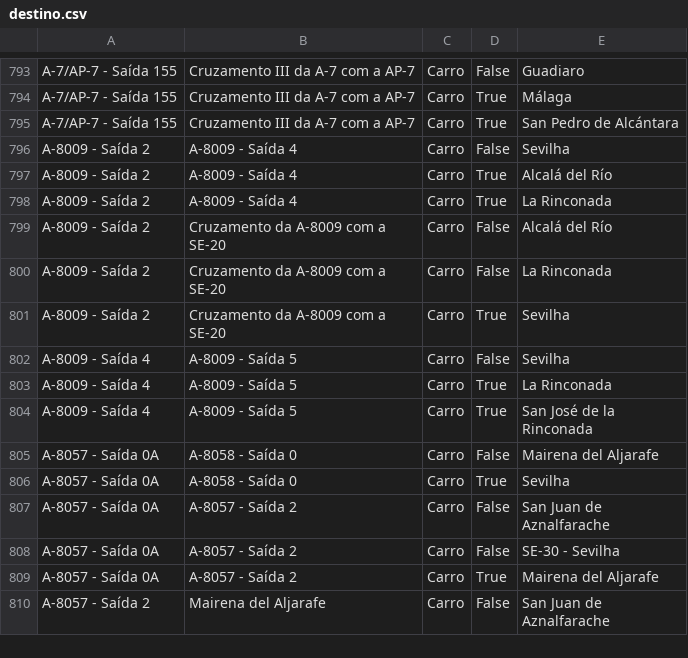
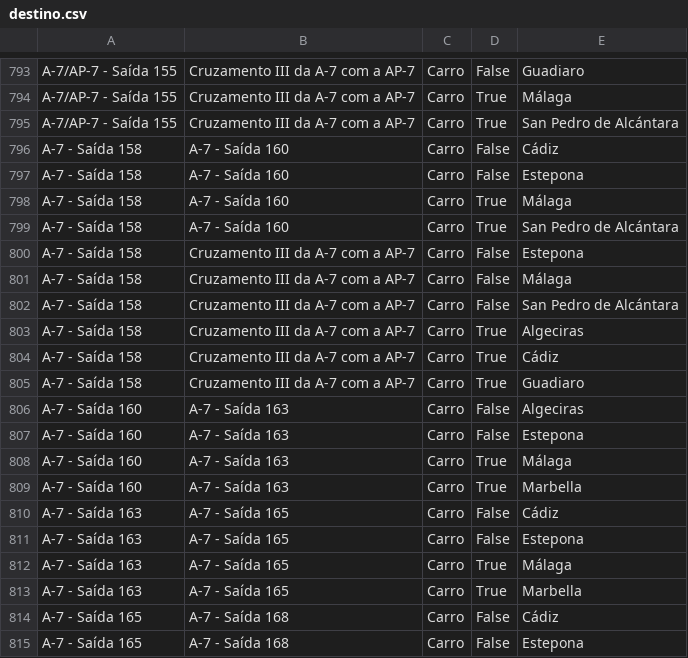
Before and after one commit to migueldgoncalves/Viajar, a CSV file: src/viajar/base_dados/destino.csv, drawn as a sheet; only a part is shown, gaps mark what is left out; the shorter side is filled out with more unchanged rows; the diff covers the shown part only.

Commit message:
Novas saídas da A-7 e da AP-7 em Málaga

```diff
--- a/src/viajar/base_dados/destino.csv
+++ b/src/viajar/base_dados/destino.csv
@@ -795 +795,21 @@ A-7/AP-7 - Saída 155,Cruzamento III da A-7 com a AP-7,Carro,True,Málaga
 A-7/AP-7 - Saída 155,Cruzamento III da A-7 com a AP-7,Carro,True,San Pedro de Alcántara
+A-7 - Saída 158,A-7 - Saída 160,Carro,False,Cádiz
+A-7 - Saída 158,A-7 - Saída 160,Carro,False,Estepona
+A-7 - Saída 158,A-7 - Saída 160,Carro,True,Málaga
+A-7 - Saída 158,A-7 - Saída 160,Carro,True,San Pedro de Alcántara
+A-7 - Saída 158,Cruzamento III da A-7 com a AP-7,Carro,False,Estepona
+A-7 - Saída 158,Cruzamento III da A-7 com a AP-7,Carro,False,Málaga
+A-7 - Saída 158,Cruzamento III da A-7 com a AP-7,Carro,False,San Pedro de Alcántara
+A-7 - Saída 158,Cruzamento III da A-7 com a AP-7,Carro,True,Algeciras
+A-7 - Saída 158,Cruzamento III da A-7 com a AP-7,Carro,True,Cádiz
+A-7 - Saída 158,Cruzamento III da A-7 com a AP-7,Carro,True,Guadiaro
+A-7 - Saída 160,A-7 - Saída 163,Carro,False,Algeciras
+A-7 - Saída 160,A-7 - Saída 163,Carro,False,Estepona
+A-7 - Saída 160,A-7 - Saída 163,Carro,True,Málaga
+A-7 - Saída 160,A-7 - Saída 163,Carro,True,Marbella
+A-7 - Saída 163,A-7 - Saída 165,Carro,False,Cádiz
+A-7 - Saída 163,A-7 - Saída 165,Carro,False,Estepona
+A-7 - Saída 163,A-7 - Saída 165,Carro,True,Málaga
+A-7 - Saída 163,A-7 - Saída 165,Carro,True,Marbella
+A-7 - Saída 165,A-7 - Saída 168,Carro,False,Cádiz
+A-7 - Saída 165,A-7 - Saída 168,Carro,False,Estepona
```
Also changed, not shown: 14 added rows elsewhere in this file, src/viajar/base_dados/comarca.csv, src/viajar/base_dados/ligacao.csv, 3 other files.
